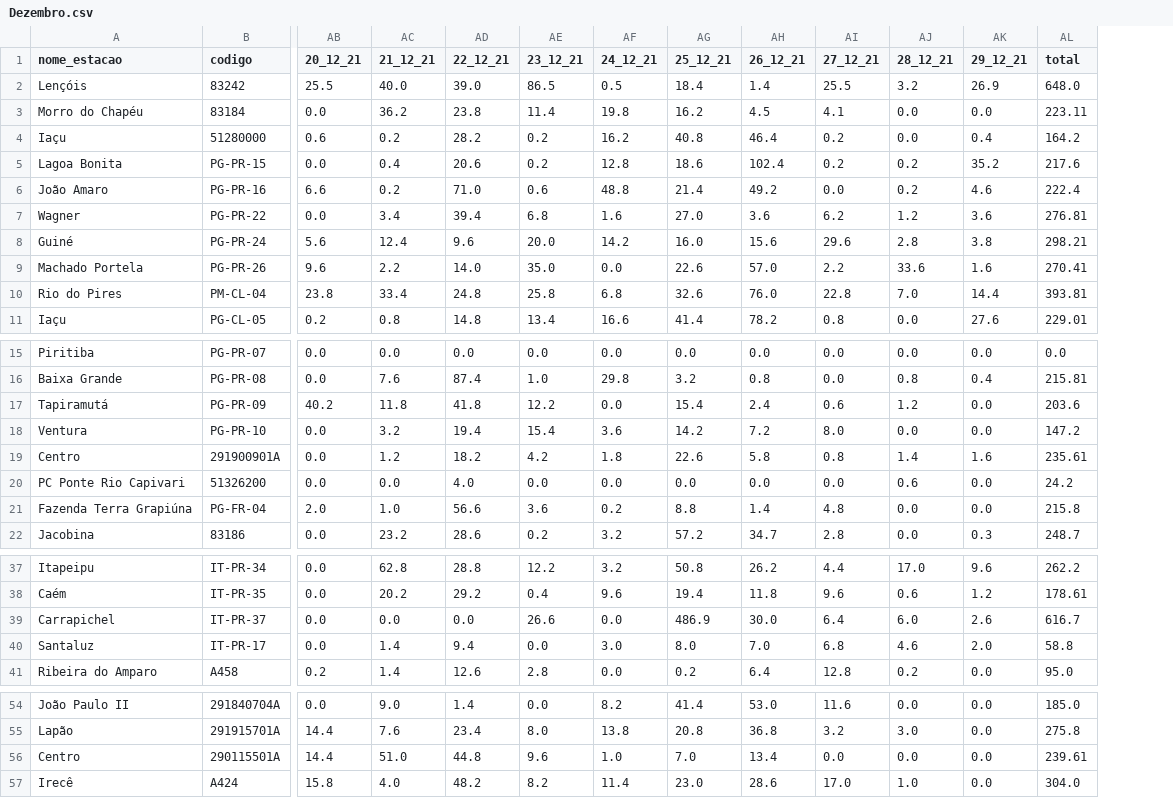
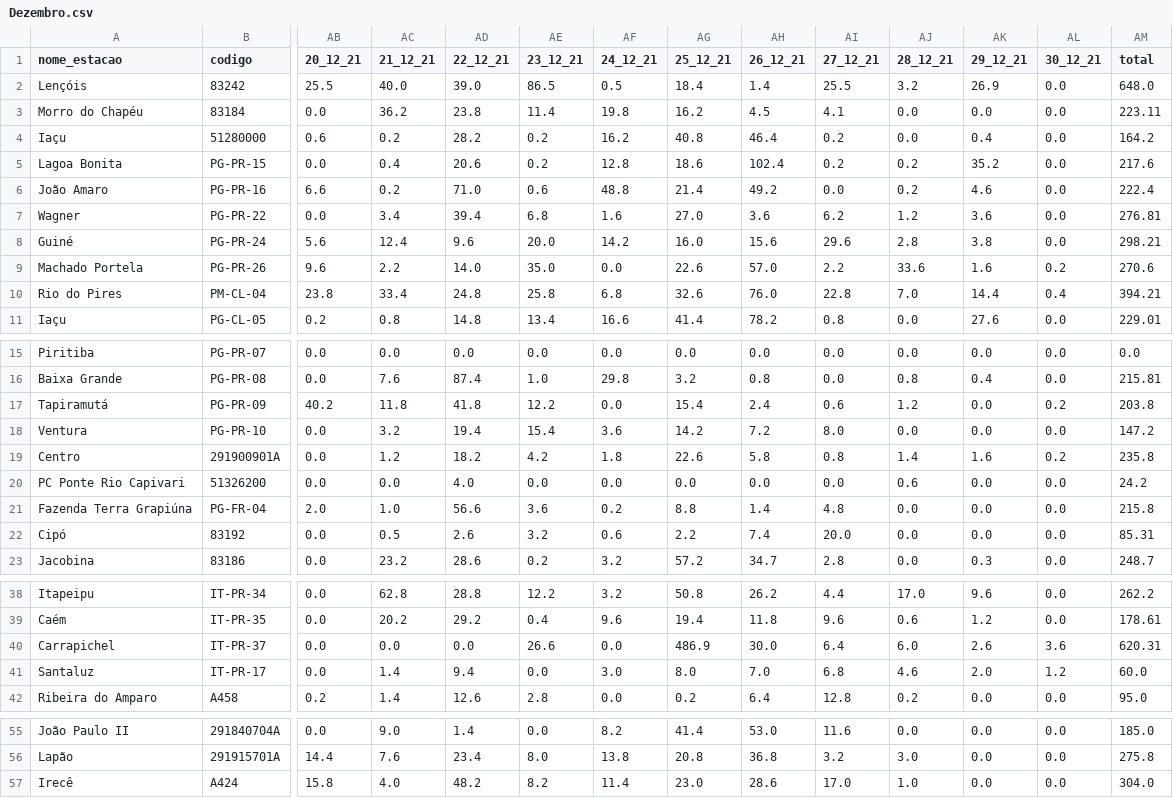
Before and after one commit to SantiagoAmaral/monitoramento1, a CSV file: dados/diario/2021/Dezembro.csv, drawn as a sheet; only a part is shown, gaps mark what is left out; removed rows and columns are numbered as before the commit, all else as after; rows hold the shown columns only; the diff covers the shown part only; the diff names each change by its address in the sheet, - before the commit and + after, or states it on an @@ line.

Commit message:
Add files via upload

```diff
--- a/dados/diario/2021/Dezembro.csv
+++ b/dados/diario/2021/Dezembro.csv
+column AL (30_12_21), rows 2-11: 0.0 | 0.0 | 0.0 | 0.0 | 0.0 | 0.0 | 0.0 | 0.2 | 0.4 | 0.0; rows 15-21: 0.0 | 0.0 | 0.2 | 0.0 | 0.2 | 0.0 | 0.0; row 23: 0.0; rows 38-42: 0.0 | 0.0 | 3.6 | 1.2 | 0.0; rows 55-57: all 0.0
-AM9 (total): 270.41
+AM9 (total): 270.6
-AM10 (total): 393.81
+AM10 (total): 394.21
-AM17 (total): 203.6
+AM17 (total): 203.8
-AM19 (total): 235.61
+AM19 (total): 235.8
+row 22: Cipó | 83192 | 0.0 | 0.5 | 2.6 | 3.2 | 0.6 | 2.2 | 7.4 | 20.0 | 0.0 | 0.0 | 0.0 | 85.31
-AM40 (total): 616.7
+AM40 (total): 620.31
-AM41 (total): 58.8
+AM41 (total): 60.0
-row 56: Centro | 290115501A | 14.4 | 51.0 | 44.8 | 9.6 | 1.0 | 7.0 | 13.4 | 0.0 | 0.0 | 0.0 | 239.61
```
Also changed, not shown: 49 edited cells elsewhere in this file.
